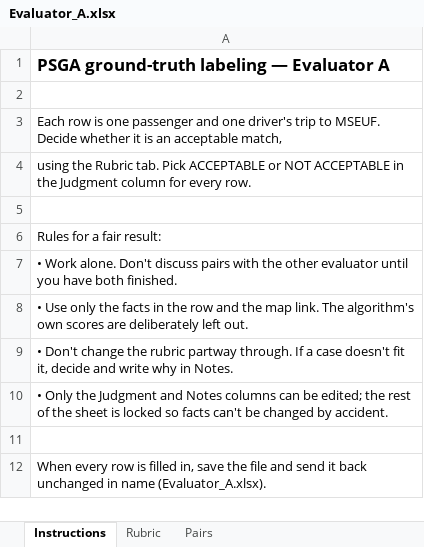
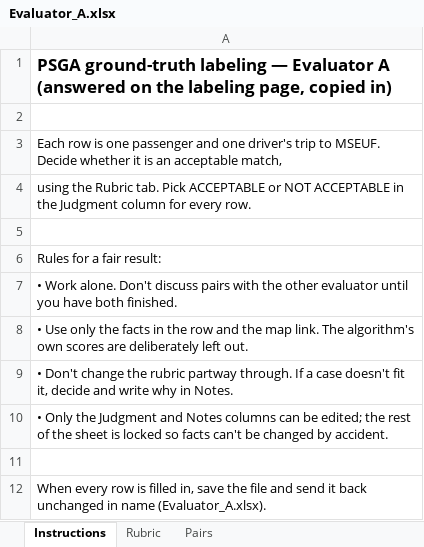
Before and after one commit to KlRAAA/rideshare-eu, an Excel workbook: validation/labeling/Evaluator_A.xlsx, sheet Instructions, drawn as a sheet; values as stored, in another font and other column widths than the file's, no borders; the diff names each change by its address in the sheet, - before the commit and + after, or states it on an @@ line.

Commit message:
docs: record the PSGA human labels for all 500 pairs and their scores
Two rounds by three CCMS evaluators: 258 top picks, then the other 242. Agreement 74.6% (kappa 0.48); PSGA precision@1 0.90, recall 0.93, mean rank 1.08.

```diff
--- a/validation/labeling/Evaluator_A.xlsx (sheet Instructions)
+++ b/validation/labeling/Evaluator_A.xlsx (sheet Instructions)
-A1: …Evaluator A
+A1: …Evaluator A (answered on the labeling page, copied in)
```
Also changed, not shown: sheet Pairs, validation/labeling/Evaluator_B.xlsx, 16 other files.
